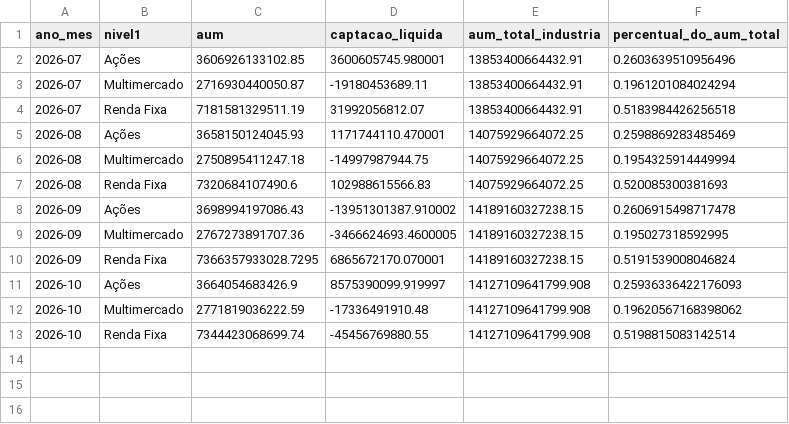
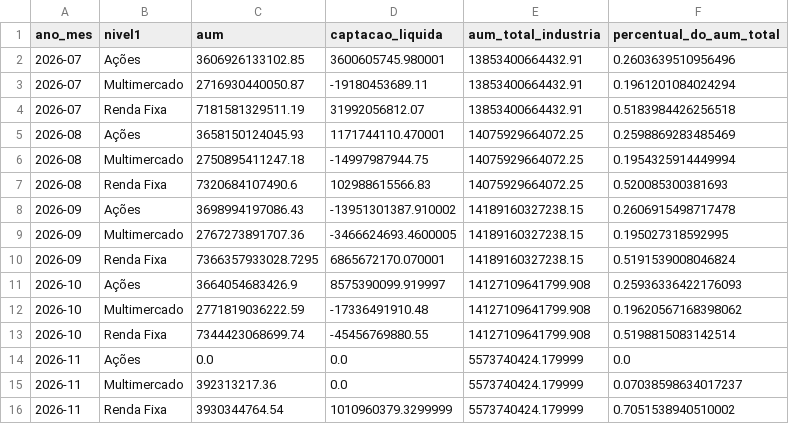
Before and after one commit to CaioLSouza/my_portfolio, a CSV file: boletim_fundos_anbima/resultados/alocacao_relativa_por_classe.csv, drawn as a sheet.

```diff
--- a/boletim_fundos_anbima/resultados/alocacao_relativa_por_classe.csv
+++ b/boletim_fundos_anbima/resultados/alocacao_relativa_por_classe.csv
@@ -13 +13,4 @@ ano_mes,nivel1,aum,captacao_liquida,aum_total_industria,percentual_do_aum_total
 2026-10,Renda Fixa,7344423068699.74,-45456769880.55,14127109641799.908,0.5198815083142514
+2026-11,Ações,0.0,0.0,5573740424.179999,0.0
+2026-11,Multimercado,392313217.36,0.0,5573740424.179999,0.07038598634017237
+2026-11,Renda Fixa,3930344764.54,1010960379.3299999,5573740424.179999,0.7051538940510002
```
Also changed, not shown: boletim_fundos_anbima/resultados/acoes_subclasses.csv, boletim_fundos_anbima/resultados/aum_captacao_por_classe.csv, 1 other file.
